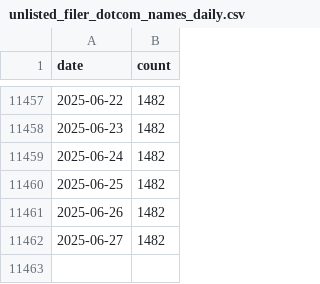
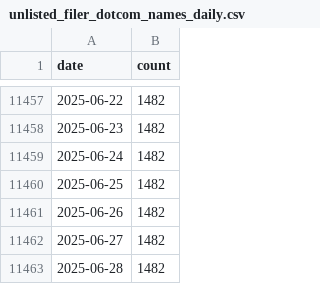
Before and after one commit to jlokos/datamule-indicators, a CSV file: data/filer_names/unlisted_filer_dotcom_names_daily.csv, drawn as a sheet; only a part is shown, gaps mark what is left out.

```diff
--- a/data/filer_names/unlisted_filer_dotcom_names_daily.csv
+++ b/data/filer_names/unlisted_filer_dotcom_names_daily.csv
@@ -11462 +11462,2 @@ date,count
 2025-06-27,1482
+2025-06-28,1482
```
Also changed, not shown: data/filer_names/listed_filer_dotcom_names_daily.csv, indicators/format1/Consumer Sentiment/consumer-confidence/sector_comparison.csv, 4 other files.
